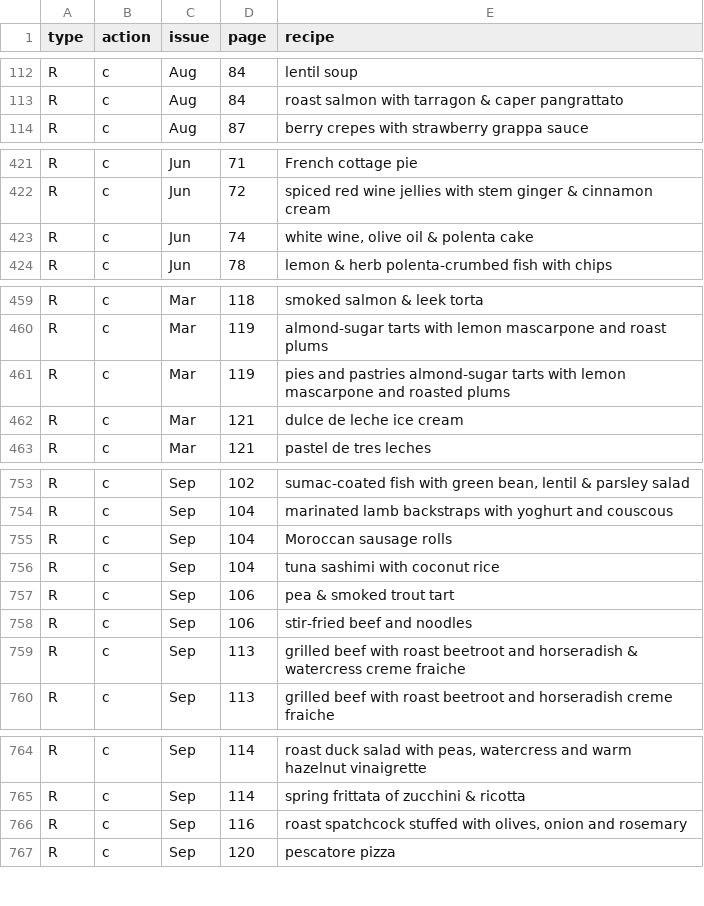
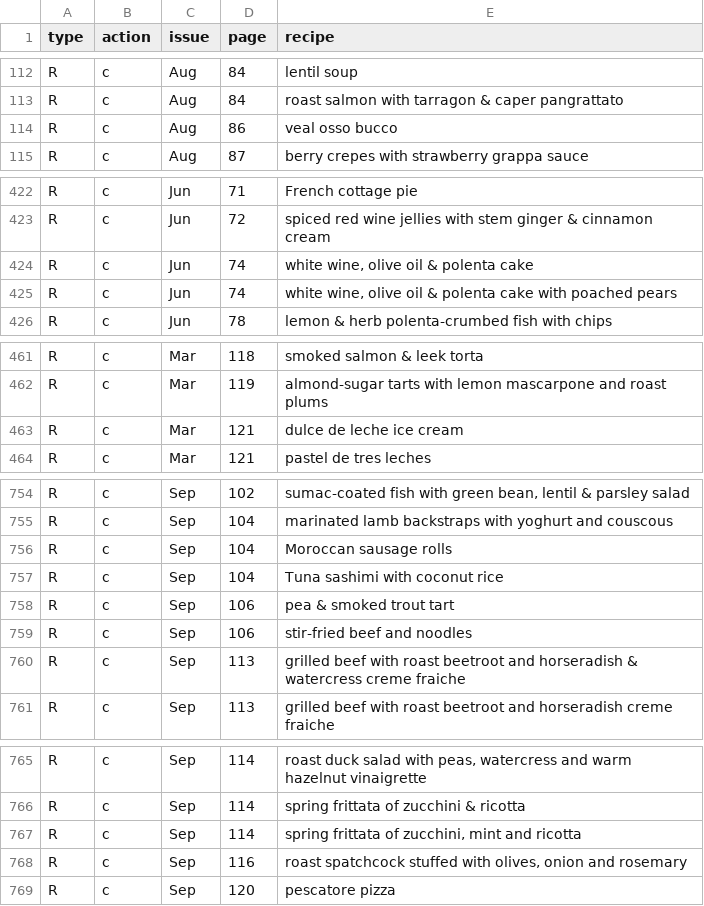
Before and after one commit to roybleas/recipeindex, a CSV file: db/seeds/dbloadfiles/del_2008_idx_recipes.csv, drawn as a sheet; only a part is shown, gaps mark what is left out.

```diff
--- a/db/seeds/dbloadfiles/del_2008_idx_recipes.csv
+++ b/db/seeds/dbloadfiles/del_2008_idx_recipes.csv
@@ -113,2 +113,3 @@ R	c	Aug	84	lentil soup
 R	c	Aug	84	roast salmon with tarragon & caper pangrattato
+R	c	Aug	86	veal osso bucco
 R	c	Aug	87	berry crepes with strawberry grappa sauce
@@ -423,2 +424,3 @@ R	c	Jun	72	spiced red wine jellies with stem ginger & cinnamon cream
 R	c	Jun	74	white wine, olive oil & polenta cake
+R	c	Jun	74	white wine, olive oil & polenta cake with poached pears
 R	c	Jun	78	lemon & herb polenta-crumbed fish with chips
@@ -460,3 +462,2 @@ R	c	Mar	118	smoked salmon & leek torta
 R	c	Mar	119	almond-sugar tarts with lemon mascarpone and roast plums
-R	c	Mar	119	pies and pastries almond-sugar tarts with lemon mascarpone and roasted plums
 R	c	Mar	121	dulce de leche ice cream
@@ -755,3 +756,3 @@ R	c	Sep	104	marinated lamb backstraps with yoghurt and couscous
 R	c	Sep	104	Moroccan sausage rolls
-R	c	Sep	104	tuna sashimi with coconut rice
+R	c	Sep	104	Tuna sashimi with coconut rice
 R	c	Sep	106	pea & smoked trout tart
@@ -765,2 +766,3 @@ R	c	Sep	114	roast duck salad with peas, watercress and warm hazelnut vinaigrette
 R	c	Sep	114	spring frittata of zucchini & ricotta
+R	c	Sep	114	spring frittata of zucchini, mint and ricotta
 R	c	Sep	116	roast spatchcock stuffed with olives, onion and rosemary
```
Also changed, not shown: db/seeds/dbloadfiles/del_2008_categories.csv, db/seeds/dbloadfiles/del_2008_idx_catandrecipewithkey.csv, 20 other files.
